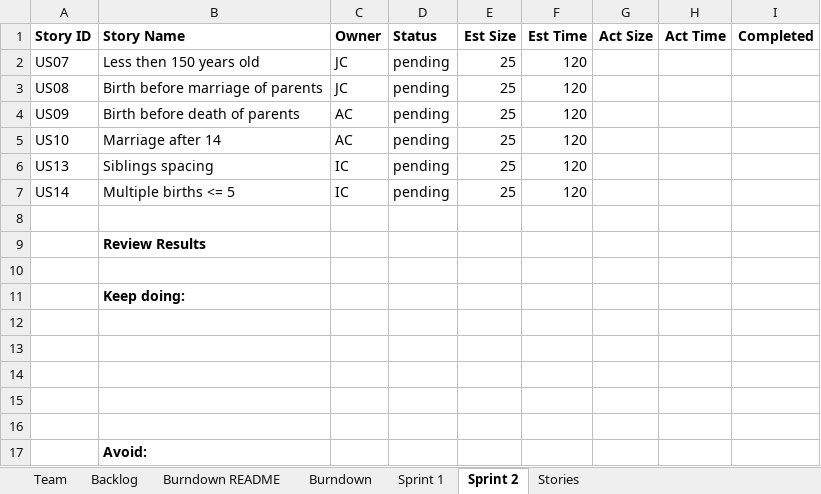
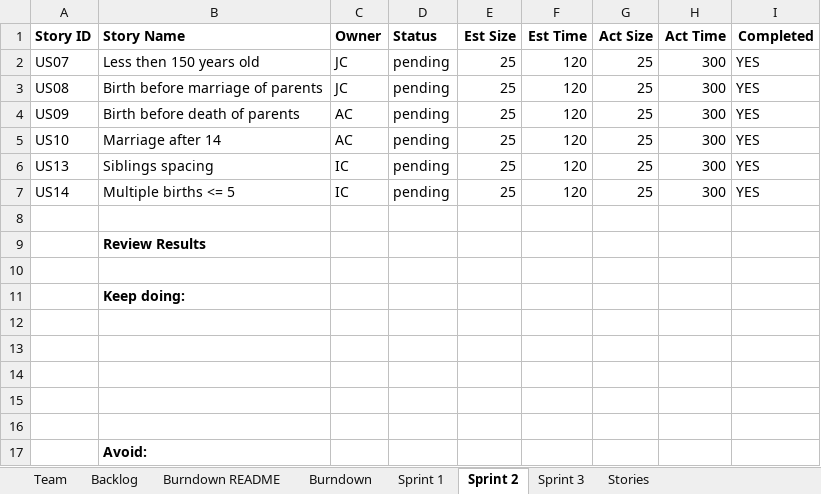
Before and after one commit to Jerrytd579/cs555, an Excel workbook: Report.xlsx, sheet Sprint 2, drawn as a sheet; values as stored, in another font and other column widths than the file's, no borders; the diff names each change by its address in the sheet, - before the commit and + after, or states it on an @@ line.

```diff
--- a/Report.xlsx (sheet Sprint 2)
+++ b/Report.xlsx (sheet Sprint 2)
+sheet tab: Sprint 3
-G2:G7 (Act Size): (empty)
+G2:G7 (Act Size): 25
-H2:H7 (Act Time): (empty)
+H2:H7 (Act Time): 300
-I2:I7 (Completed): (empty)
+I2:I7 (Completed): YES
```
Also changed, not shown: sheet Backlog, charts or pictures, 1 other file.
